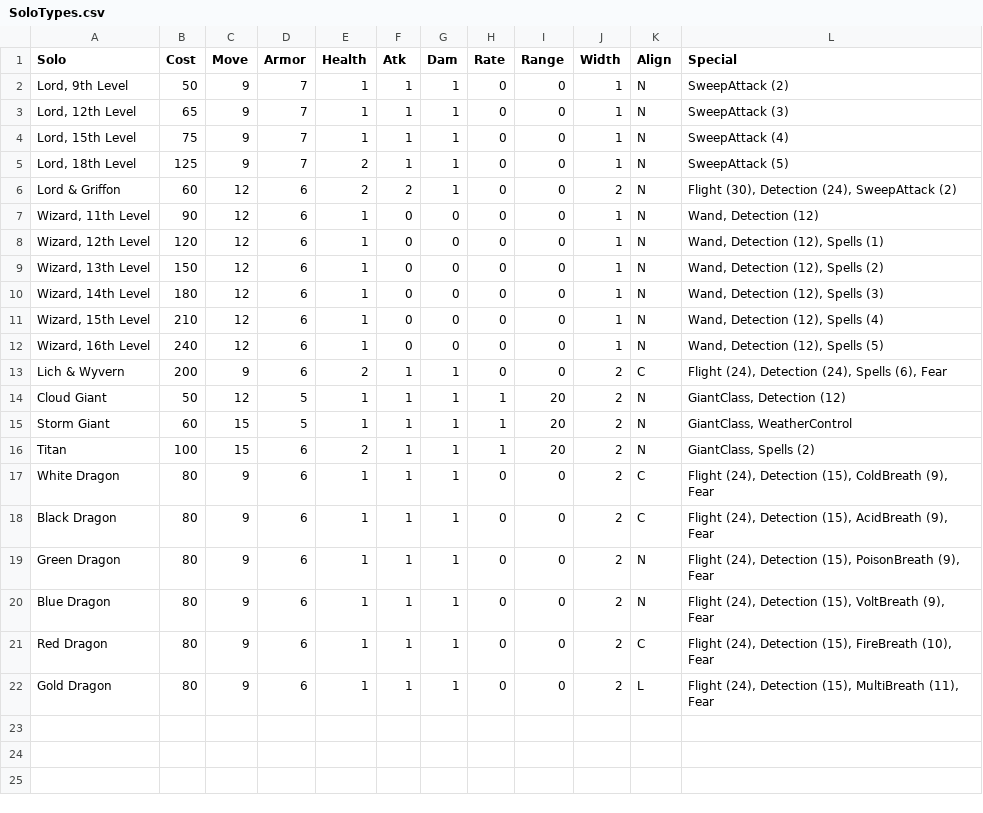
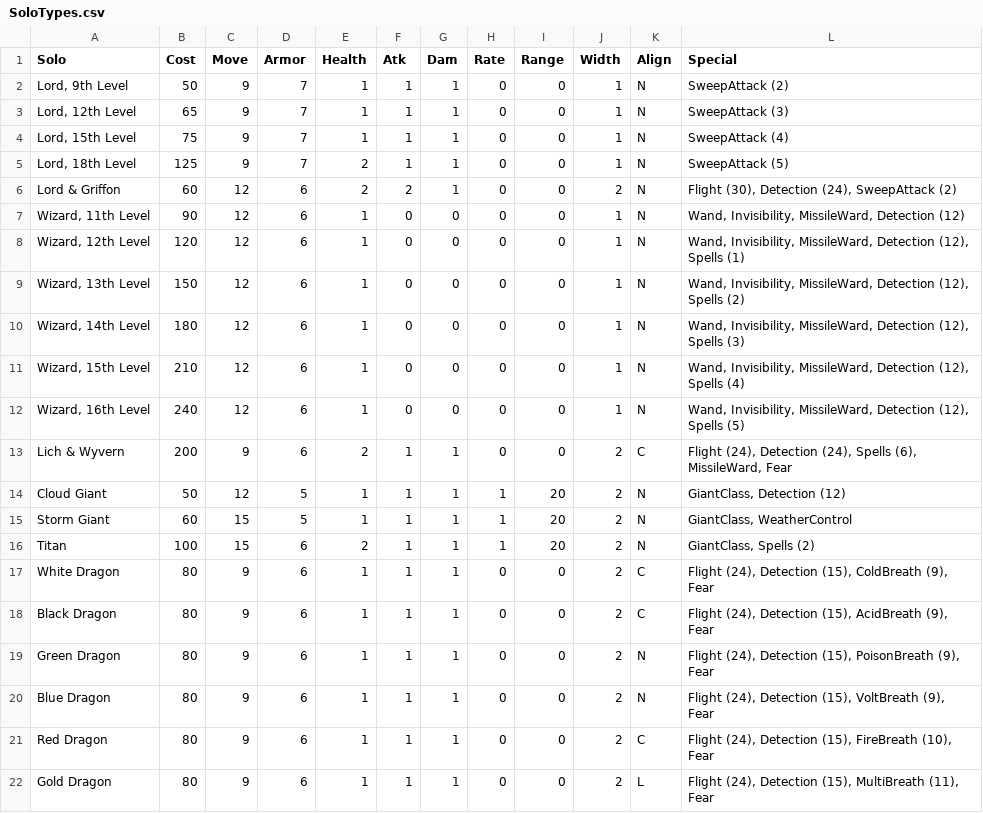
Before and after one commit to danielrcollins1/BookOfWar, a CSV file: SoloTypes.csv, drawn as a sheet.

Commit message:
Tweak wizards
- Add Invisibility & MissileWard abilities
- Give limited chance to having a Hill nearby to move
- Make Solo leaders with unit immune to (melee) attacks until all of normal unit is eliminated
- Some readability tweaks

```diff
--- a/SoloTypes.csv
+++ b/SoloTypes.csv
@@ -6,9 +6,9 @@ Solo,Cost,Move,Armor,Health,Atk,Dam,Rate,Range,Width,Align,Special
 Lord & Griffon,60,12,6,2,2,1,0,0,2,N,"Flight (30), Detection (24), SweepAttack (2)"
-"Wizard, 11th Level",90,12,6,1,0,0,0,0,1,N,"Wand, Detection (12)"
-"Wizard, 12th Level",120,12,6,1,0,0,0,0,1,N,"Wand, Detection (12), Spells (1)"
-"Wizard, 13th Level",150,12,6,1,0,0,0,0,1,N,"Wand, Detection (12), Spells (2)"
-"Wizard, 14th Level",180,12,6,1,0,0,0,0,1,N,"Wand, Detection (12), Spells (3)"
-"Wizard, 15th Level",210,12,6,1,0,0,0,0,1,N,"Wand, Detection (12), Spells (4)"
-"Wizard, 16th Level",240,12,6,1,0,0,0,0,1,N,"Wand, Detection (12), Spells (5)"
-Lich & Wyvern,200,9,6,2,1,1,0,0,2,C,"Flight (24), Detection (24), Spells (6), Fear"
+"Wizard, 11th Level",90,12,6,1,0,0,0,0,1,N,"Wand, Invisibility, MissileWard, Detection (12)"
+"Wizard, 12th Level",120,12,6,1,0,0,0,0,1,N,"Wand, Invisibility, MissileWard, Detection (12), Spells (1)"
+"Wizard, 13th Level",150,12,6,1,0,0,0,0,1,N,"Wand, Invisibility, MissileWard, Detection (12), Spells (2)"
+"Wizard, 14th Level",180,12,6,1,0,0,0,0,1,N,"Wand, Invisibility, MissileWard, Detection (12), Spells (3)"
+"Wizard, 15th Level",210,12,6,1,0,0,0,0,1,N,"Wand, Invisibility, MissileWard, Detection (12), Spells (4)"
+"Wizard, 16th Level",240,12,6,1,0,0,0,0,1,N,"Wand, Invisibility, MissileWard, Detection (12), Spells (5)"
+Lich & Wyvern,200,9,6,2,1,1,0,0,2,C,"Flight (24), Detection (24), Spells (6), MissileWard, Fear"
 Cloud Giant,50,12,5,1,1,1,1,20,2,N,"GiantClass, Detection (12)"
```
Also changed, not shown: 4 other files.
